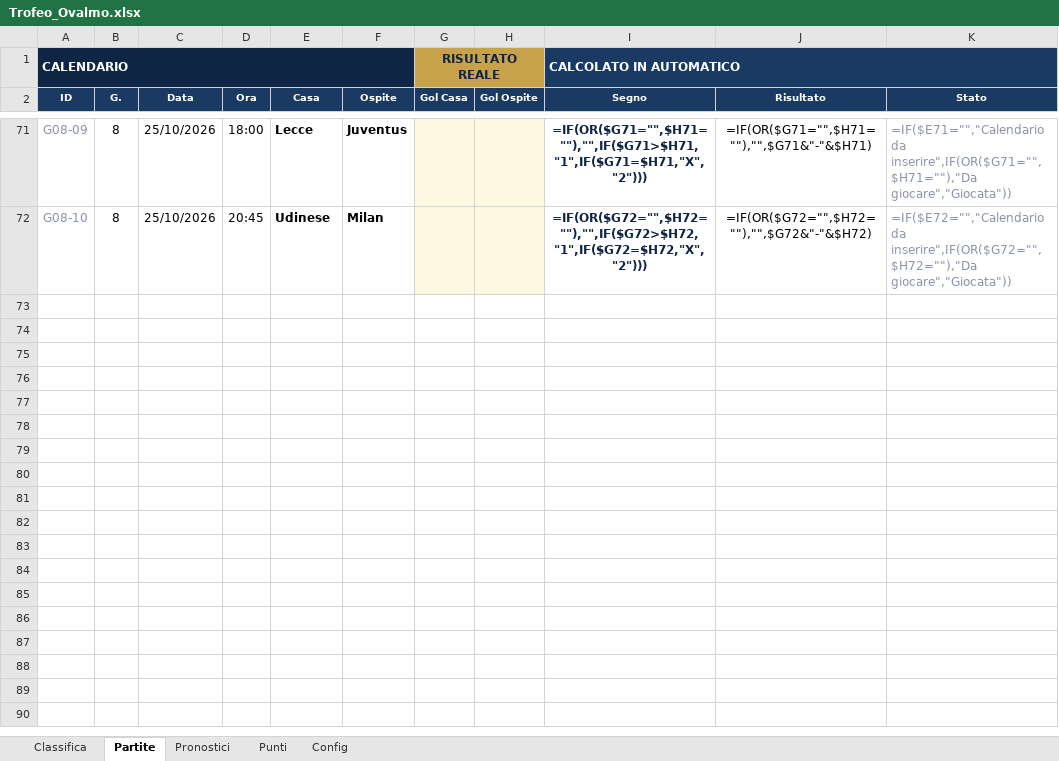
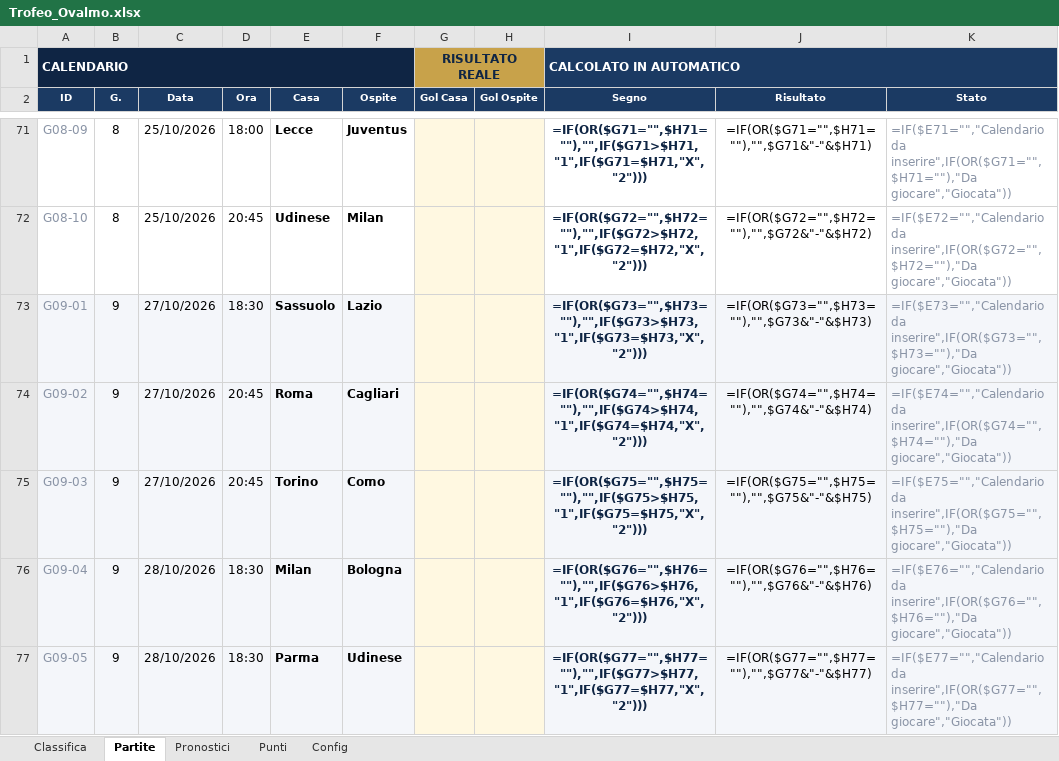
Before and after one commit to FedericoCimatti/ovalmo, an Excel workbook: docs/Trofeo_Ovalmo.xlsx, sheet Partite, drawn as a sheet; only a part is shown, gaps mark what is left out; values as stored, in another font and other column widths than the file's, no borders; formulas without a stored value are shown as written; conditional formats not drawn; the diff covers the shown part only; the diff names each change by its address in the sheet, - before the commit and + after, or states it on an @@ line.

```diff
--- a/docs/Trofeo_Ovalmo.xlsx (sheet Partite)
+++ b/docs/Trofeo_Ovalmo.xlsx (sheet Partite)
+row 73: G09-01 | 9 | 27/10/2026 | 18:30 | Sassuolo | Lazio |  |  | =IF(OR($G73="",$H73=""),"",IF($G73>$H73,"1",IF($G73=$H73,"X","2"))) | =IF(OR($G73="",$H73=""),"",$G73&"-"&$H73) | =IF($E73="","Calendario da inserire",IF(OR($G73="",$H73=""),"Da giocare","Giocata"))
+row 74: G09-02 | 9 | 27/10/2026 | 20:45 | Roma | Cagliari |  |  | =IF(OR($G74="",$H74=""),"",IF($G74>$H74,"1",IF($G74=$H74,"X","2"))) | =IF(OR($G74="",$H74=""),"",$G74&"-"&$H74) | =IF($E74="","Calendario da inserire",IF(OR($G74="",$H74=""),"Da giocare","Giocata"))
+row 75: G09-03 | 9 | 27/10/2026 | 20:45 | Torino | Como |  |  | =IF(OR($G75="",$H75=""),"",IF($G75>$H75,"1",IF($G75=$H75,"X","2"))) | =IF(OR($G75="",$H75=""),"",$G75&"-"&$H75) | =IF($E75="","Calendario da inserire",IF(OR($G75="",$H75=""),"Da giocare","Giocata"))
+row 76: G09-04 | 9 | 28/10/2026 | 18:30 | Milan | Bologna |  |  | =IF(OR($G76="",$H76=""),"",IF($G76>$H76,"1",IF($G76=$H76,"X","2"))) | =IF(OR($G76="",$H76=""),"",$G76&"-"&$H76) | =IF($E76="","Calendario da inserire",IF(OR($G76="",$H76=""),"Da giocare","Giocata"))
+row 77: G09-05 | 9 | 28/10/2026 | 18:30 | Parma | Udinese |  |  | =IF(OR($G77="",$H77=""),"",IF($G77>$H77,"1",IF($G77=$H77,"X","2"))) | =IF(OR($G77="",$H77=""),"",$G77&"-"&$H77) | =IF($E77="","Calendario da inserire",IF(OR($G77="",$H77=""),"Da giocare","Giocata"))
```
Also changed, not shown: 5 added rows and 2 edited cells elsewhere in this sheet, sheet Punti, sheet Classifica, sheet Pronostici, charts or pictures, 3 other files.
